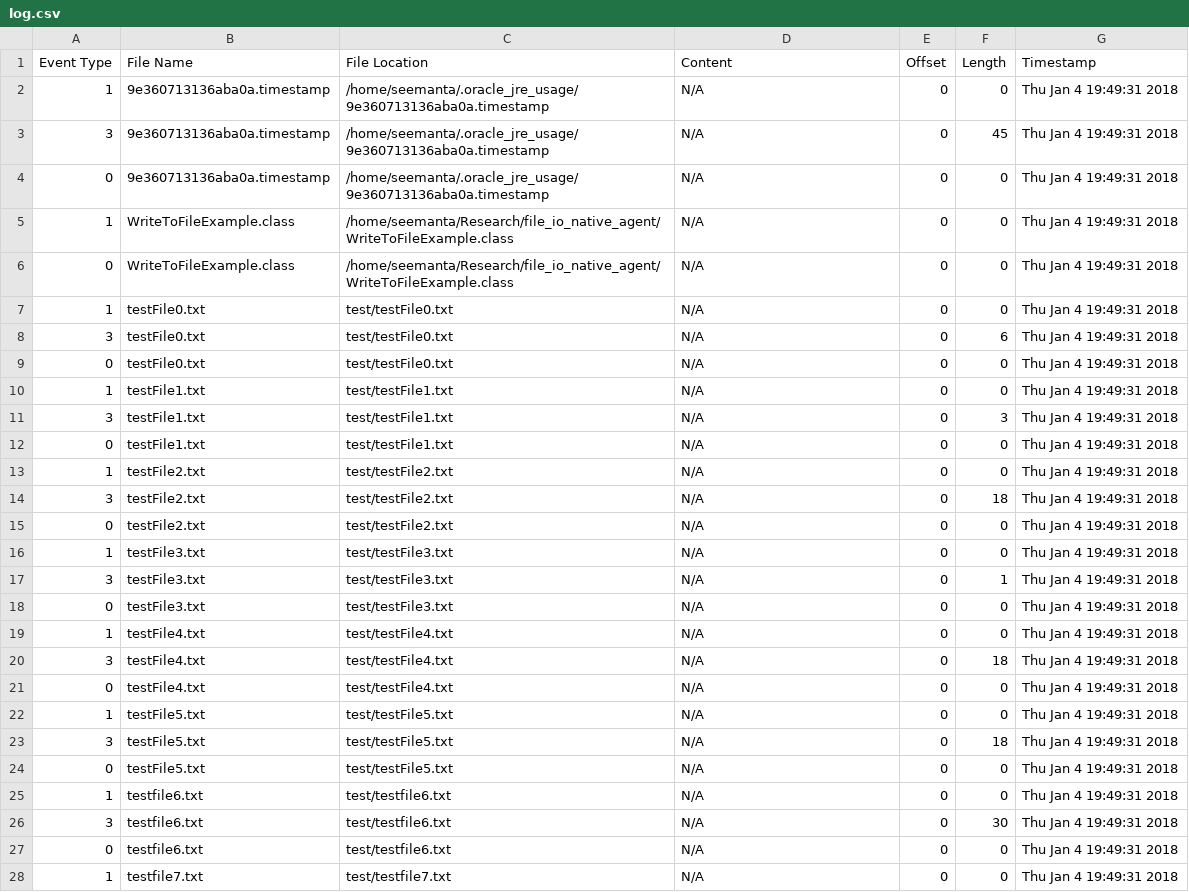
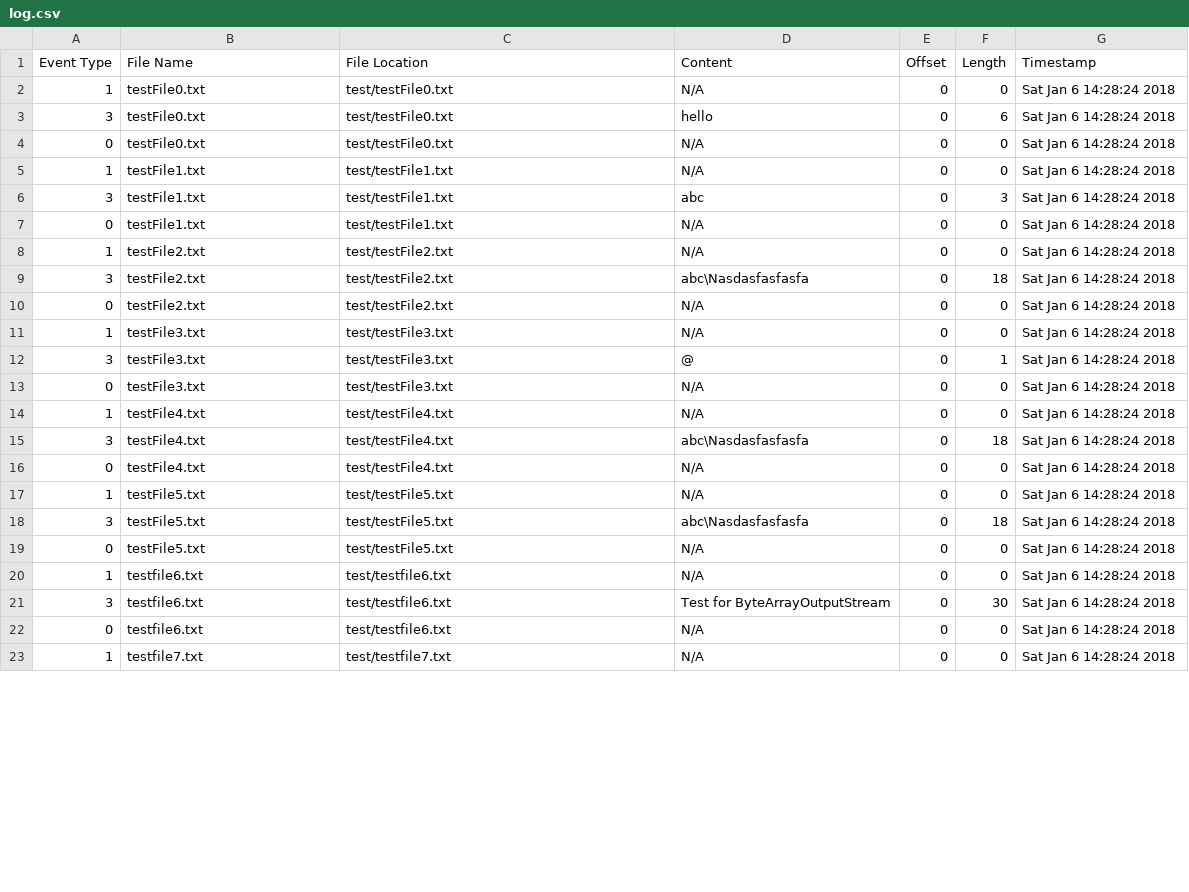
Before and after one commit to seemantasaha/file_io_native_agent, a CSV file: output/log.csv, drawn as a sheet; only a part is shown; the diff covers the shown part only.

Commit message:
Fixing content info for write operation

```diff
--- a/output/log.csv
+++ b/output/log.csv
@@ -1,28 +1,23 @@
 Event Type,File Name,File Location,Content,Offset,Length,Timestamp
-1,9e360713136aba0a.timestamp,/home/seemanta/.oracle_jre_usage/9e360713136aba0a.timestamp,N/A,0,0,Thu Jan  4 19:49:31 2018
-3,9e360713136aba0a.timestamp,/home/seemanta/.oracle_jre_usage/9e360713136aba0a.timestamp,N/A,0,45,Thu Jan  4 19:49:31 2018
-0,9e360713136aba0a.timestamp,/home/seemanta/.oracle_jre_usage/9e360713136aba0a.timestamp,N/A,0,0,Thu Jan  4 19:49:31 2018
-1,WriteToFileExample.class,/home/seemanta/Research/file_io_native_agent/WriteToFileExample.class,N/A,0,0,Thu Jan  4 19:49:31 2018
-0,WriteToFileExample.class,/home/seemanta/Research/file_io_native_agent/WriteToFileExample.class,N/A,0,0,Thu Jan  4 19:49:31 2018
-1,testFile0.txt,test/testFile0.txt,N/A,0,0,Thu Jan  4 19:49:31 2018
-3,testFile0.txt,test/testFile0.txt,N/A,0,6,Thu Jan  4 19:49:31 2018
-0,testFile0.txt,test/testFile0.txt,N/A,0,0,Thu Jan  4 19:49:31 2018
-1,testFile1.txt,test/testFile1.txt,N/A,0,0,Thu Jan  4 19:49:31 2018
-3,testFile1.txt,test/testFile1.txt,N/A,0,3,Thu Jan  4 19:49:31 2018
-0,testFile1.txt,test/testFile1.txt,N/A,0,0,Thu Jan  4 19:49:31 2018
-1,testFile2.txt,test/testFile2.txt,N/A,0,0,Thu Jan  4 19:49:31 2018
-3,testFile2.txt,test/testFile2.txt,N/A,0,18,Thu Jan  4 19:49:31 2018
-0,testFile2.txt,test/testFile2.txt,N/A,0,0,Thu Jan  4 19:49:31 2018
-1,testFile3.txt,test/testFile3.txt,N/A,0,0,Thu Jan  4 19:49:31 2018
-3,testFile3.txt,test/testFile3.txt,N/A,0,1,Thu Jan  4 19:49:31 2018
-0,testFile3.txt,test/testFile3.txt,N/A,0,0,Thu Jan  4 19:49:31 2018
-1,testFile4.txt,test/testFile4.txt,N/A,0,0,Thu Jan  4 19:49:31 2018
-3,testFile4.txt,test/testFile4.txt,N/A,0,18,Thu Jan  4 19:49:31 2018
-0,testFile4.txt,test/testFile4.txt,N/A,0,0,Thu Jan  4 19:49:31 2018
-1,testFile5.txt,test/testFile5.txt,N/A,0,0,Thu Jan  4 19:49:31 2018
-3,testFile5.txt,test/testFile5.txt,N/A,0,18,Thu Jan  4 19:49:31 2018
-0,testFile5.txt,test/testFile5.txt,N/A,0,0,Thu Jan  4 19:49:31 2018
-1,testfile6.txt,test/testfile6.txt,N/A,0,0,Thu Jan  4 19:49:31 2018
-3,testfile6.txt,test/testfile6.txt,N/A,0,30,Thu Jan  4 19:49:31 2018
-0,testfile6.txt,test/testfile6.txt,N/A,0,0,Thu Jan  4 19:49:31 2018
-1,testfile7.txt,test/testfile7.txt,N/A,0,0,Thu Jan  4 19:49:31 2018
+1,testFile0.txt,test/testFile0.txt,N/A,0,0,Sat Jan  6 14:28:24 2018
+3,testFile0.txt,test/testFile0.txt,hello,0,6,Sat Jan  6 14:28:24 2018
+0,testFile0.txt,test/testFile0.txt,N/A,0,0,Sat Jan  6 14:28:24 2018
+1,testFile1.txt,test/testFile1.txt,N/A,0,0,Sat Jan  6 14:28:24 2018
+3,testFile1.txt,test/testFile1.txt,abc,0,3,Sat Jan  6 14:28:24 2018
+0,testFile1.txt,test/testFile1.txt,N/A,0,0,Sat Jan  6 14:28:24 2018
+1,testFile2.txt,test/testFile2.txt,N/A,0,0,Sat Jan  6 14:28:24 2018
+3,testFile2.txt,test/testFile2.txt,abc\Nasdasfasfasfa,0,18,Sat Jan  6 14:28:24 2018
+0,testFile2.txt,test/testFile2.txt,N/A,0,0,Sat Jan  6 14:28:24 2018
+1,testFile3.txt,test/testFile3.txt,N/A,0,0,Sat Jan  6 14:28:24 2018
+3,testFile3.txt,test/testFile3.txt,@,0,1,Sat Jan  6 14:28:24 2018
+0,testFile3.txt,test/testFile3.txt,N/A,0,0,Sat Jan  6 14:28:24 2018
+1,testFile4.txt,test/testFile4.txt,N/A,0,0,Sat Jan  6 14:28:24 2018
+3,testFile4.txt,test/testFile4.txt,abc\Nasdasfasfasfa,0,18,Sat Jan  6 14:28:24 2018
+0,testFile4.txt,test/testFile4.txt,N/A,0,0,Sat Jan  6 14:28:24 2018
+1,testFile5.txt,test/testFile5.txt,N/A,0,0,Sat Jan  6 14:28:24 2018
+3,testFile5.txt,test/testFile5.txt,abc\Nasdasfasfasfa,0,18,Sat Jan  6 14:28:24 2018
+0,testFile5.txt,test/testFile5.txt,N/A,0,0,Sat Jan  6 14:28:24 2018
+1,testfile6.txt,test/testfile6.txt,N/A,0,0,Sat Jan  6 14:28:24 2018
+3,testfile6.txt,test/testfile6.txt,Test for ByteArrayOutputStream,0,30,Sat Jan  6 14:28:24 2018
+0,testfile6.txt,test/testfile6.txt,N/A,0,0,Sat Jan  6 14:28:24 2018
+1,testfile7.txt,test/testfile7.txt,N/A,0,0,Sat Jan  6 14:28:24 2018
```
Also changed, not shown: 3 added rows and 48 edited cells elsewhere in this file, 10 other files.
